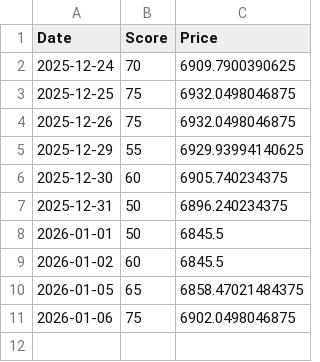
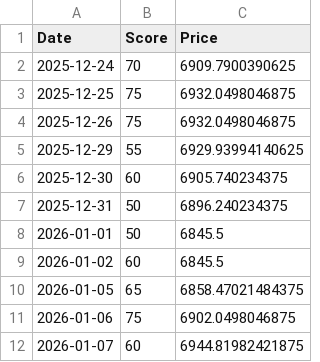
Before and after one commit to hisa-max-code/stock-bot, a CSV file: market_history.csv, drawn as a sheet; the diff names each change by its address in the sheet, - before the commit and + after, or states it on an @@ line.

```diff
--- a/market_history.csv
+++ b/market_history.csv
+row 12: 2026-01-07 | 60 | 6944.81982421875
```
